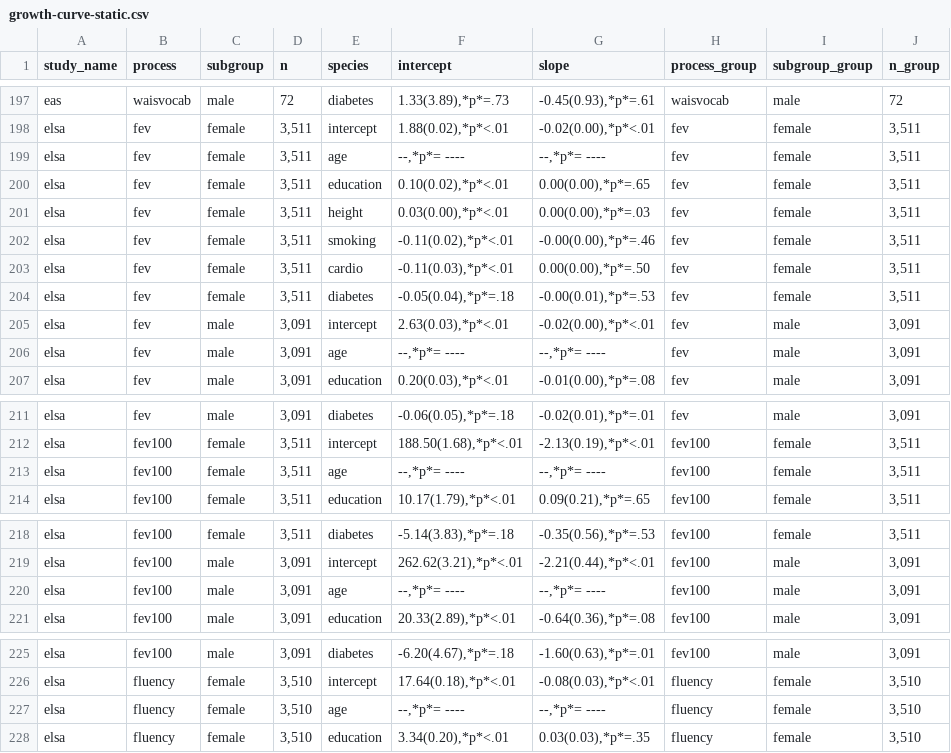
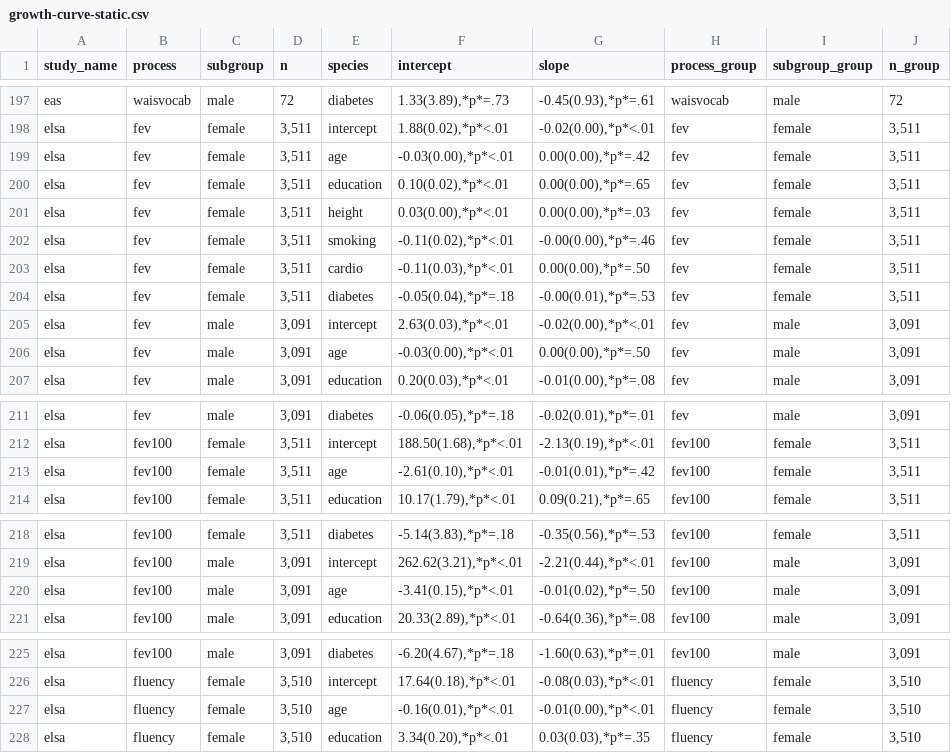
Before and after one commit to IALSA/IALSA-2015-Portland, a CSV file: data/shared/tables/seed/growth-curve-static.csv, drawn as a sheet; only a part is shown, gaps mark what is left out; the diff covers the shown part only.

```diff
--- a/data/shared/tables/seed/growth-curve-static.csv
+++ b/data/shared/tables/seed/growth-curve-static.csv
@@ -198,3 +198,3 @@ eas,waisvocab,male,72,diabetes,"  1.33(3.89),*p*=.73"," -0.45(0.93),*p*=.61",wai
 elsa,fev,female,"3,511",intercept,"  1.88(0.02),*p*<.01"," -0.02(0.00),*p*<.01",fev,female,"3,511"
-elsa,fev,female,"3,511",age,"--,*p*=  ----","--,*p*=  ----",fev,female,"3,511"
+elsa,fev,female,"3,511",age," -0.03(0.00),*p*<.01","  0.00(0.00),*p*=.42",fev,female,"3,511"
 elsa,fev,female,"3,511",education,"  0.10(0.02),*p*<.01","  0.00(0.00),*p*=.65",fev,female,"3,511"
@@ -205,3 +205,3 @@ elsa,fev,female,"3,511",diabetes," -0.05(0.04),*p*=.18"," -0.00(0.01),*p*=.53",f
 elsa,fev,male,"3,091",intercept,"  2.63(0.03),*p*<.01"," -0.02(0.00),*p*<.01",fev,male,"3,091"
-elsa,fev,male,"3,091",age,"--,*p*=  ----","--,*p*=  ----",fev,male,"3,091"
+elsa,fev,male,"3,091",age," -0.03(0.00),*p*<.01","  0.00(0.00),*p*=.50",fev,male,"3,091"
 elsa,fev,male,"3,091",education,"  0.20(0.03),*p*<.01"," -0.01(0.00),*p*=.08",fev,male,"3,091"
@@ -212,3 +212,3 @@ elsa,fev,male,"3,091",diabetes," -0.06(0.05),*p*=.18"," -0.02(0.01),*p*=.01",fev
 elsa,fev100,female,"3,511",intercept,"188.50(1.68),*p*<.01"," -2.13(0.19),*p*<.01",fev100,female,"3,511"
-elsa,fev100,female,"3,511",age,"--,*p*=  ----","--,*p*=  ----",fev100,female,"3,511"
+elsa,fev100,female,"3,511",age," -2.61(0.10),*p*<.01"," -0.01(0.01),*p*=.42",fev100,female,"3,511"
 elsa,fev100,female,"3,511",education," 10.17(1.79),*p*<.01","  0.09(0.21),*p*=.65",fev100,female,"3,511"
@@ -219,3 +219,3 @@ elsa,fev100,female,"3,511",diabetes," -5.14(3.83),*p*=.18"," -0.35(0.56),*p*=.53
 elsa,fev100,male,"3,091",intercept,"262.62(3.21),*p*<.01"," -2.21(0.44),*p*<.01",fev100,male,"3,091"
-elsa,fev100,male,"3,091",age,"--,*p*=  ----","--,*p*=  ----",fev100,male,"3,091"
+elsa,fev100,male,"3,091",age," -3.41(0.15),*p*<.01"," -0.01(0.02),*p*=.50",fev100,male,"3,091"
 elsa,fev100,male,"3,091",education," 20.33(2.89),*p*<.01"," -0.64(0.36),*p*=.08",fev100,male,"3,091"
@@ -226,3 +226,3 @@ elsa,fev100,male,"3,091",diabetes," -6.20(4.67),*p*=.18"," -1.60(0.63),*p*=.01",
 elsa,fluency,female,"3,510",intercept," 17.64(0.18),*p*<.01"," -0.08(0.03),*p*<.01",fluency,female,"3,510"
-elsa,fluency,female,"3,510",age,"--,*p*=  ----","--,*p*=  ----",fluency,female,"3,510"
+elsa,fluency,female,"3,510",age," -0.16(0.01),*p*<.01"," -0.01(0.00),*p*<.01",fluency,female,"3,510"
 elsa,fluency,female,"3,510",education,"  3.34(0.20),*p*<.01","  0.03(0.03),*p*=.35",fluency,female,"3,510"
```
Also changed, not shown: 18 edited cells elsewhere in this file, data/shared/parsed-results-pc-elsa.csv, data/shared/tables/seed/growth-curve-dynamic.csv, 17 other files.
